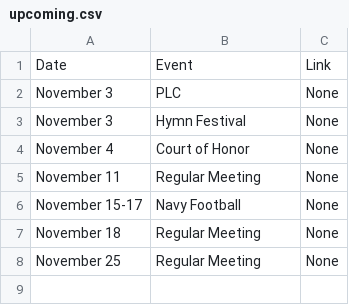
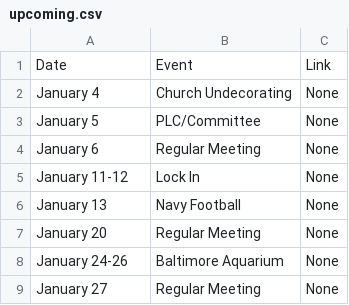
Before and after one commit to BSATroop86/bsatroop86.github.io, a CSV file: _data/upcoming.csv, drawn as a sheet.

Commit message:
Update upcoming.csv

```diff
--- a/_data/upcoming.csv
+++ b/_data/upcoming.csv
@@ -1,8 +1,9 @@
 Date,Event,Link
-November 3,PLC,None
-November 3,Hymn Festival,None
-November 4,Court of Honor,None
-November 11,Regular Meeting,None
-November 15-17,Navy Football,None
-November 18,Regular Meeting,None
-November 25,Regular Meeting,None
+January 4,Church Undecorating,None
+January 5,PLC/Committee,None
+January 6,Regular Meeting,None
+January 11-12,Lock In,None
+January 13,Navy Football,None
+January 20,Regular Meeting,None
+January 24-26,Baltimore Aquarium,None
+January 27,Regular Meeting,None
```
